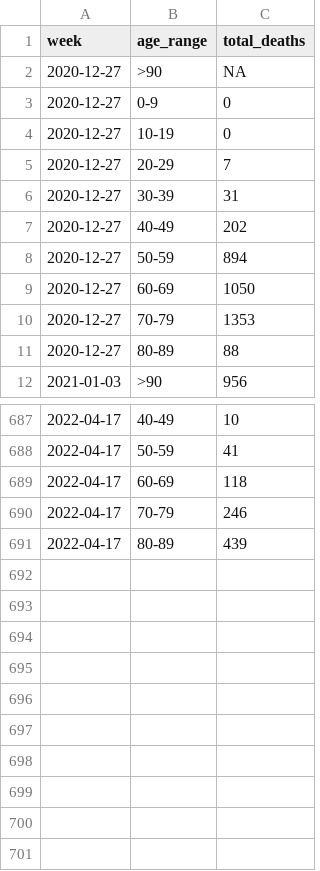
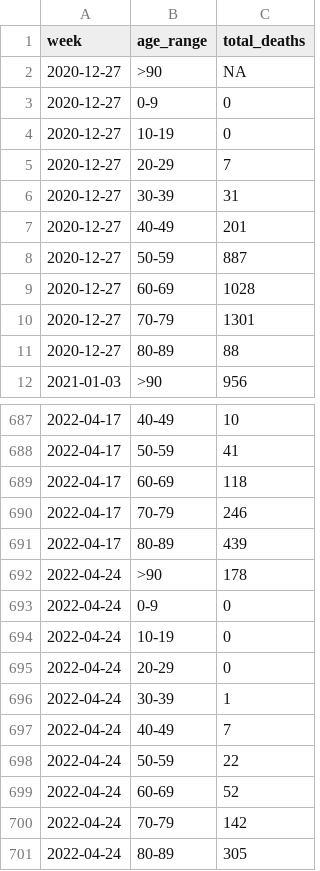
Before and after one commit to lvegro/iss-decessi-eta, a CSV file: data/data1.csv, drawn as a sheet; only a part is shown, gaps mark what is left out.

```diff
--- a/data/data1.csv
+++ b/data/data1.csv
@@ -6,6 +6,6 @@ week,age_range,total_deaths
 2020-12-27,30-39,31
-2020-12-27,40-49,202
-2020-12-27,50-59,894
-2020-12-27,60-69,1050
-2020-12-27,70-79,1353
+2020-12-27,40-49,201
+2020-12-27,50-59,887
+2020-12-27,60-69,1028
+2020-12-27,70-79,1301
 2020-12-27,80-89,88
@@ -691 +691,11 @@ week,age_range,total_deaths
 2022-04-17,80-89,439
+2022-04-24,>90,178
+2022-04-24,0-9,0
+2022-04-24,10-19,0
+2022-04-24,20-29,0
+2022-04-24,30-39,1
+2022-04-24,40-49,7
+2022-04-24,50-59,22
+2022-04-24,60-69,52
+2022-04-24,70-79,142
+2022-04-24,80-89,305
```
